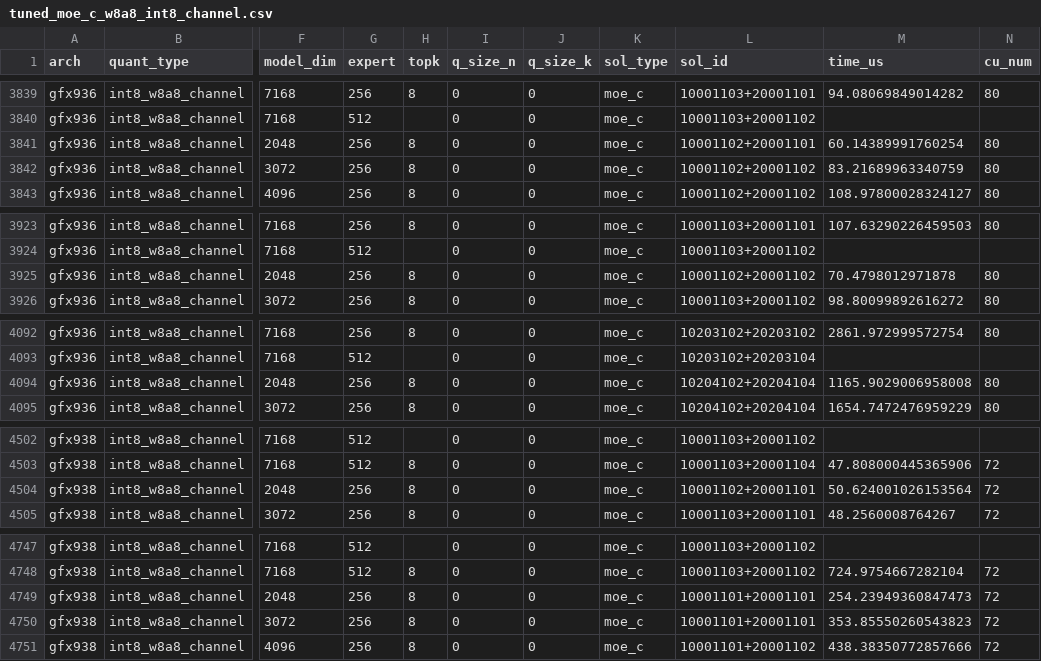
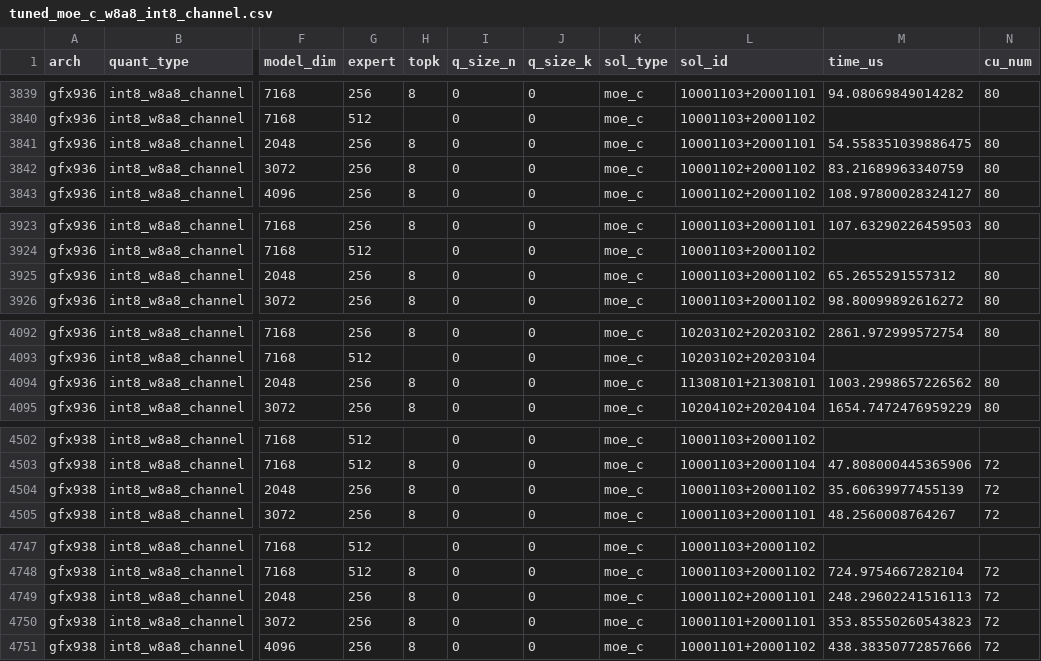
Before and after one commit to HYGON-AI/Moe, a CSV file: moe_c_configs/tuned_moe_c_w8a8_int8_channel.csv, drawn as a sheet; only a part is shown, gaps mark what is left out; the diff covers the shown part only; the diff names each change by its address in the sheet, - before the commit and + after, or states it on an @@ line.

```diff
--- a/moe_c_configs/tuned_moe_c_w8a8_int8_channel.csv
+++ b/moe_c_configs/tuned_moe_c_w8a8_int8_channel.csv
-L3841 (sol_id): 10001102+20001101
+L3841 (sol_id): 10001103+20001101
-M3841 (time_us): 60.14389991760254
+M3841 (time_us): 54.558351039886475
-L3925 (sol_id): 10001102+20001102
+L3925 (sol_id): 10001103+20001102
-M3925 (time_us): 70.4798012971878
+M3925 (time_us): 65.2655291557312
-L4094 (sol_id): 10204102+20204104
+L4094 (sol_id): 11308101+21308101
-M4094 (time_us): 1165.9029006958008
+M4094 (time_us): 1003.2998657226562
-L4504 (sol_id): 10001102+20001101
+L4504 (sol_id): 10001103+20001102
-M4504 (time_us): 50.624001026153564
+M4504 (time_us): 35.60639977455139
-L4749 (sol_id): 10001101+20001101
+L4749 (sol_id): 10001102+20001101
-M4749 (time_us): 254.23949360847473
+M4749 (time_us): 248.29602241516113
```
Also changed, not shown: 2 added rows and 67 edited cells elsewhere in this file, 8 other files.
